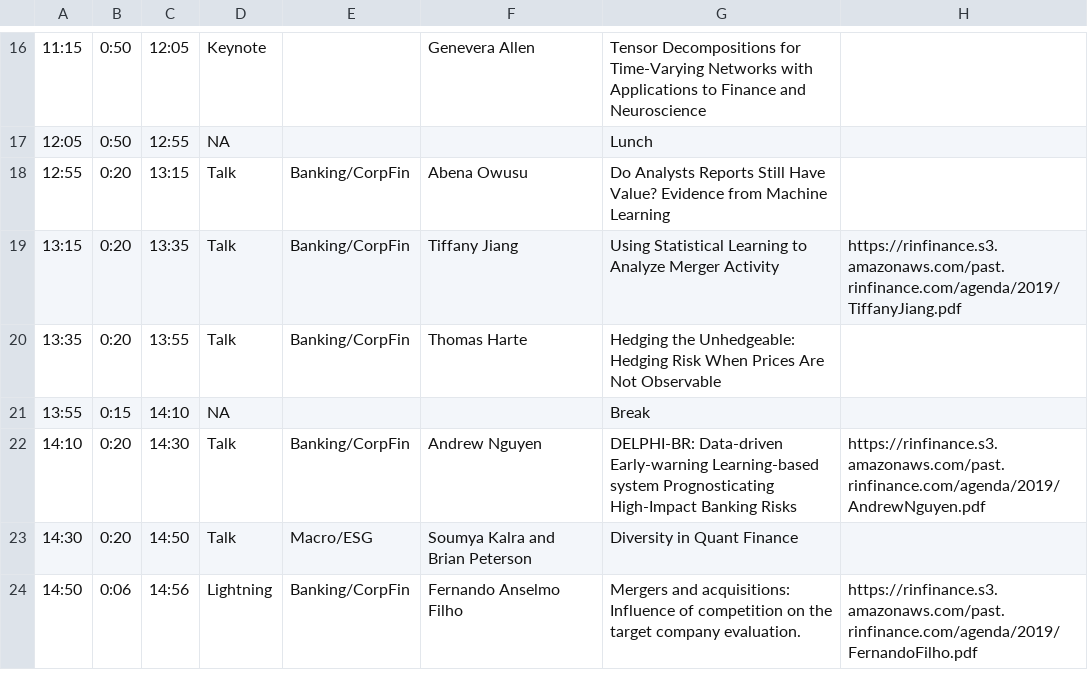
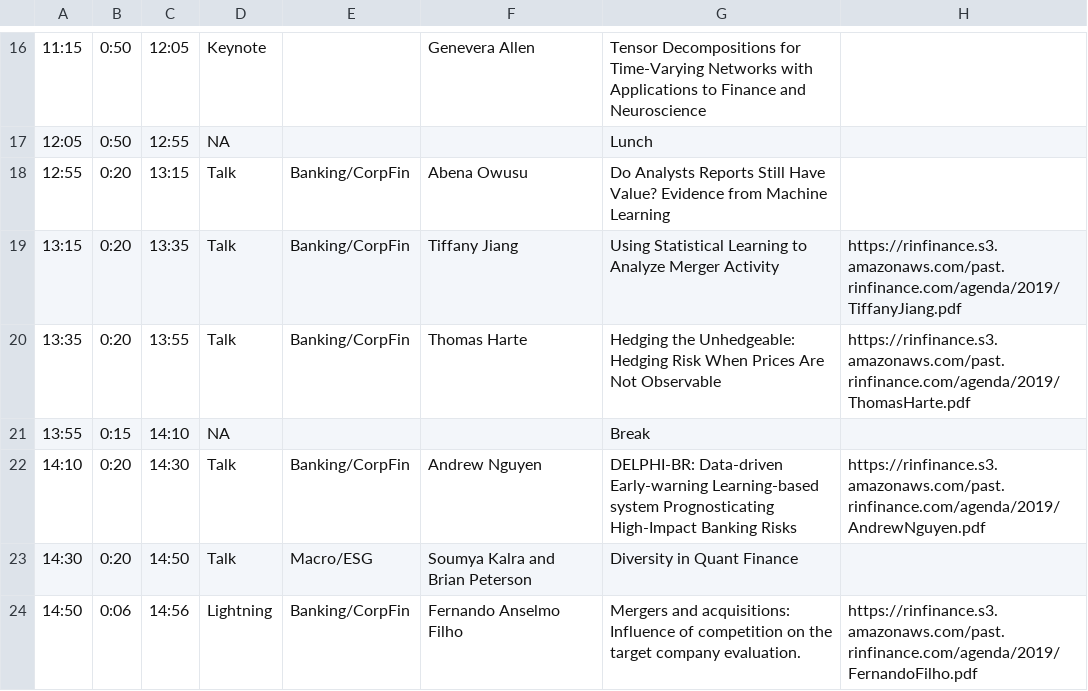
Before and after one commit to R-Finance/rfinance, a CSV file: data-csv/2019/agenda-day-2.csv, drawn as a sheet; only a part is shown, gaps mark what is left out.

Commit message:
Add Thomas Harte's 2019 slides

```diff
--- a/data-csv/2019/agenda-day-2.csv
+++ b/data-csv/2019/agenda-day-2.csv
@@ -19,3 +19,3 @@
 "13:15","0:20","13:35","Talk","Banking/CorpFin","Tiffany Jiang","Using Statistical Learning to Analyze Merger Activity",https://rinfinance.s3.amazonaws.com/past.rinfinance.com/agenda/2019/TiffanyJiang.pdf
-"13:35","0:20","13:55","Talk","Banking/CorpFin","Thomas Harte","Hedging the Unhedgeable: Hedging Risk When Prices Are Not Observable",
+"13:35","0:20","13:55","Talk","Banking/CorpFin","Thomas Harte","Hedging the Unhedgeable: Hedging Risk When Prices Are Not Observable",https://rinfinance.s3.amazonaws.com/past.rinfinance.com/agenda/2019/ThomasHarte.pdf
 "13:55","0:15","14:10","NA","","","Break",
```
